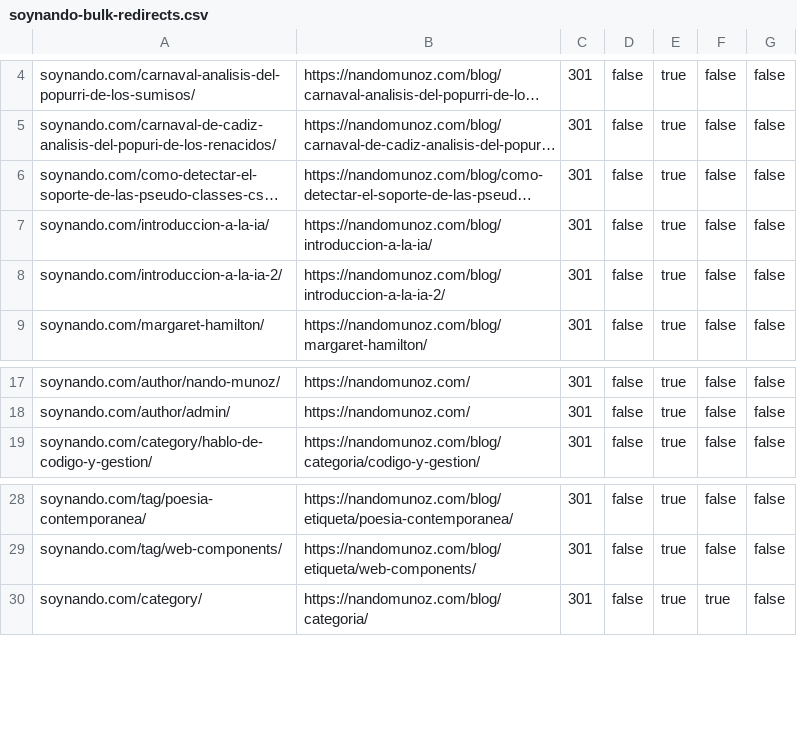
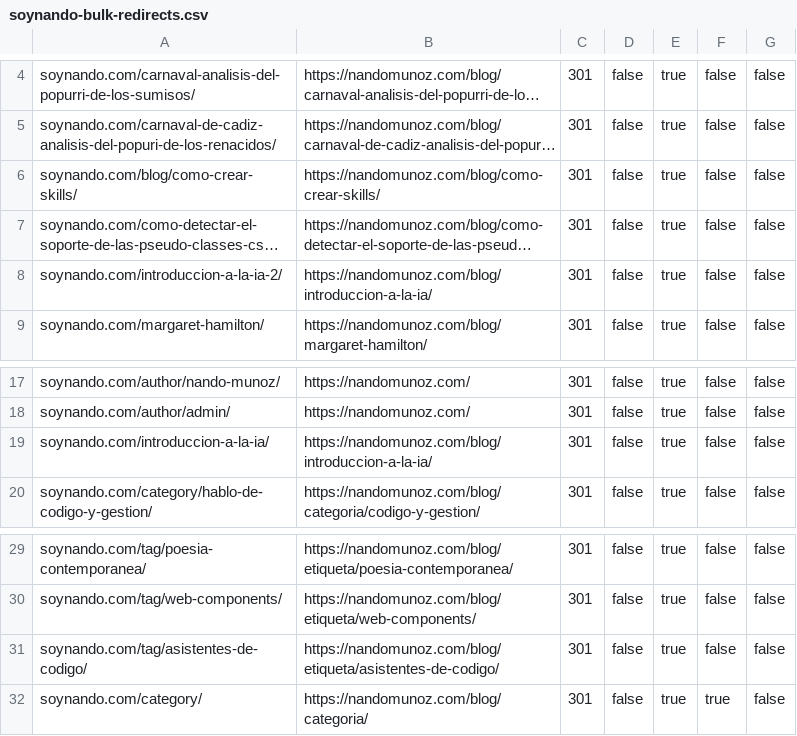
Before and after one commit to nandomunoz/nandomunoz.github.io, a CSV file: astro/redirects/soynando-bulk-redirects.csv, drawn as a sheet; only a part is shown, gaps mark what is left out; long unchanged cells end in …; the diff names each change by its address in the sheet, - before the commit and + after, or states it on an @@ line.

Commit message:
Add the post «Cómo crear skills de IA» and merge the duplicate AI introduction
- New post in es, en and ar: a beginners' guide to creating AI skills (the
  Agent Skills standard), with a full-width LUZ timeline for the steps, two
  asides, HTML tables (the markdown has gfm off) and a quote.
- The introduction to AI was published twice (introduccion-a-la-ia and
  introduccion-a-la-ia-2). The second version stays and takes the plain slug;
  the first is removed. /blog/introduccion-a-la-ia-2/ (in every language) and
  soynando.com/introduccion-a-la-ia/ redirect to the new address
  (src/lib/legacy.js, tools/redirects.mjs, regenerated redirects/).
- blog.css: styles for the aside (luz-alert) and the wide timeline.
- code.js: markdown, YAML and plain-text blocks are named as such instead of
  being guessed as JavaScript, and are not highlighted.
- tags.json: new tag «Asistentes de código» (es, en, ar).

```diff
--- a/astro/redirects/soynando-bulk-redirects.csv
+++ b/astro/redirects/soynando-bulk-redirects.csv
+row 6: soynando.com/blog/como-crear-skills/ | https://nandomunoz.com/blog/como-crear-skills/ | 301 | false | true | false | false
-B8: https://nandomunoz.com/blog/introduccion-a-la-ia-2/
+B8: https://nandomunoz.com/blog/introduccion-a-la-ia/
@@ row 7 moved to row 19: soynando.com/introduccion-a-la-ia/ @@
+row 31: soynando.com/tag/asistentes-de-codigo/ | https://nandomunoz.com/blog/etiqueta/asistentes-de-codigo/ | 301 | false | true | false | false
```
Also changed, not shown: 21 other files.
